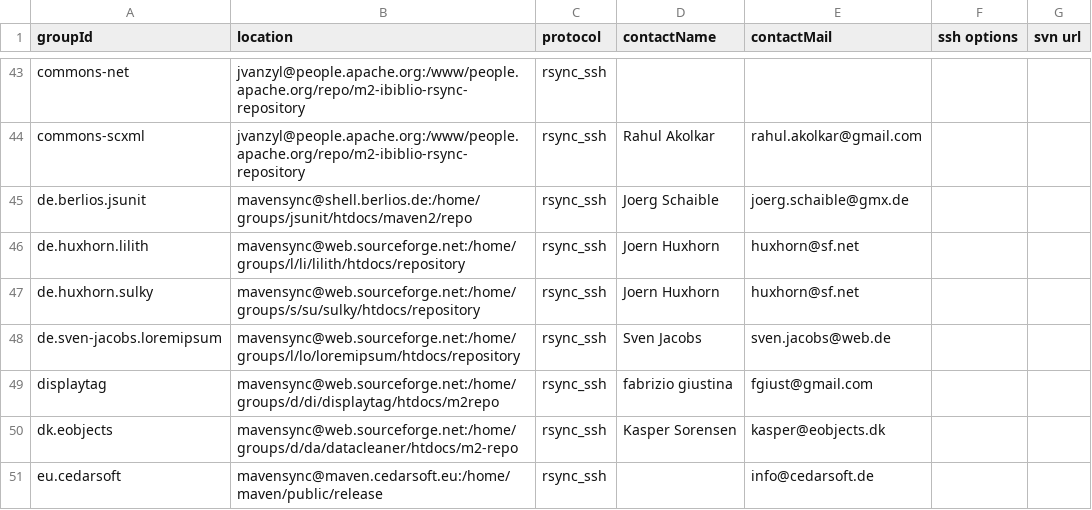
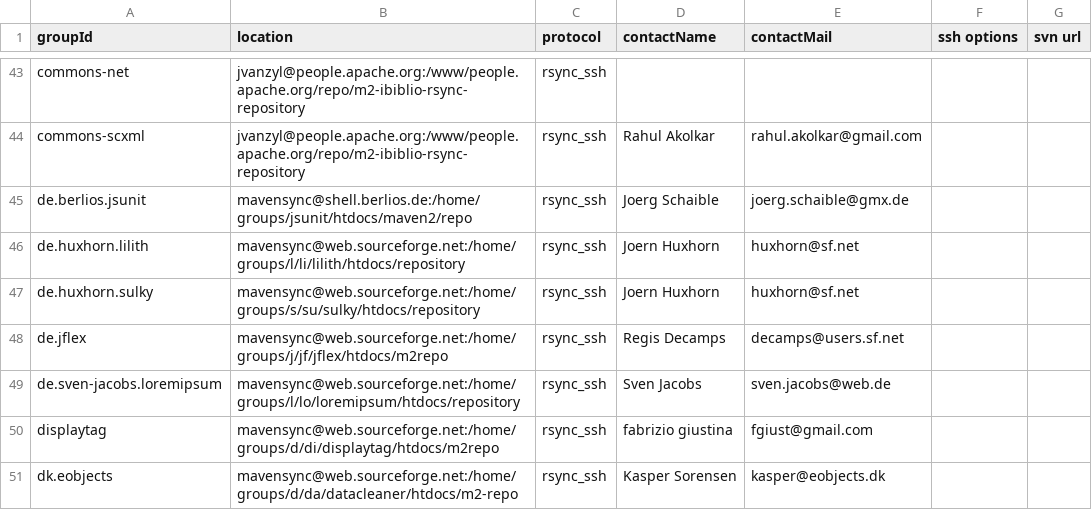
Before and after one commit to apache/maven-repository-tools, a CSV file: src/bin/synchronize/m2-sync/sync.csv, drawn as a sheet; only a part is shown, gaps mark what is left out; the shorter side is filled out with more unchanged rows; the diff names each change by its address in the sheet, - before the commit and + after, or states it on an @@ line.

Commit message:
[MAVENUPLOAD-2285]
git-svn-id: https://svn.apache.org/repos/asf/maven/repository-tools/trunk@721562 13f79535-47bb-0310-9956-ffa450edef68

```diff
--- a/src/bin/synchronize/m2-sync/sync.csv
+++ b/src/bin/synchronize/m2-sync/sync.csv
+row 48: de.jflex | mavensync@web.sourceforge.net:/home/groups/j/jf/jflex/htdocs/m2repo | rsync_ssh | Regis Decamps | decamps@users.sf.net
```
